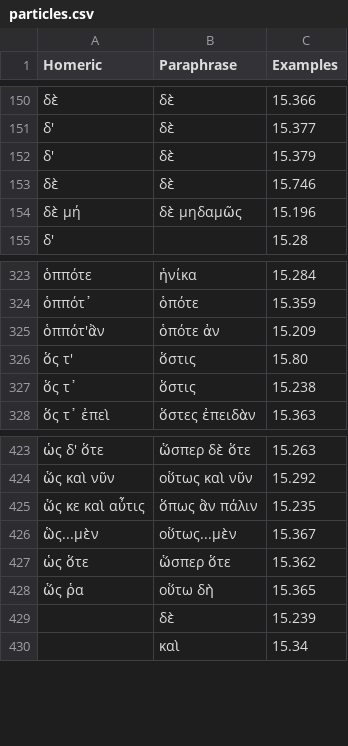
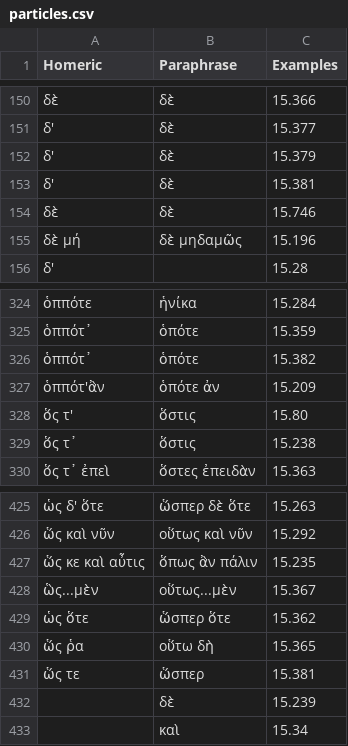
Before and after one commit to neelsmith/paraphrases, a CSV file: collections/particles.csv, drawn as a sheet; only a part is shown, gaps mark what is left out.

Commit message:
Update particles.csv

```diff
--- a/collections/particles.csv
+++ b/collections/particles.csv
@@ -152,2 +152,3 @@ Homeric,Paraphrase,Examples
 δ',δὲ,15.379
+δ',δὲ,15.381
 δὲ,δὲ,15.746
@@ -324,2 +325,3 @@ Homeric,Paraphrase,Examples
 ὁππότ᾽,ὁπότε,15.359
+ὁππότ᾽,ὁπότε,15.382
 ὁππότ'ἂν,ὁπότε ἀν,15.209
@@ -428,2 +430,3 @@ Homeric,Paraphrase,Examples
 ὥς ῥα,οὕτω δὴ,15.365
+ὥς τε,ὥσπερ,15.381
 ,δὲ,15.239
```
